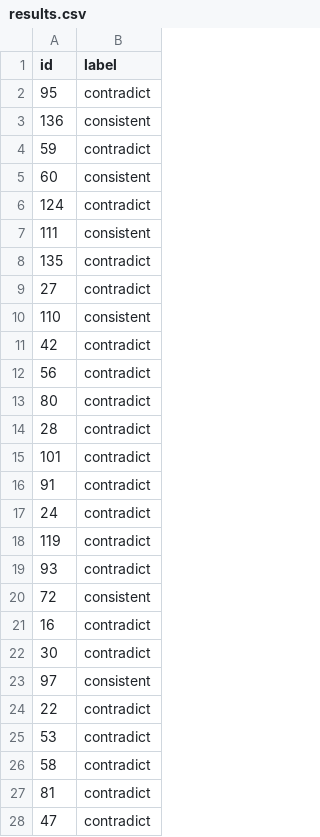
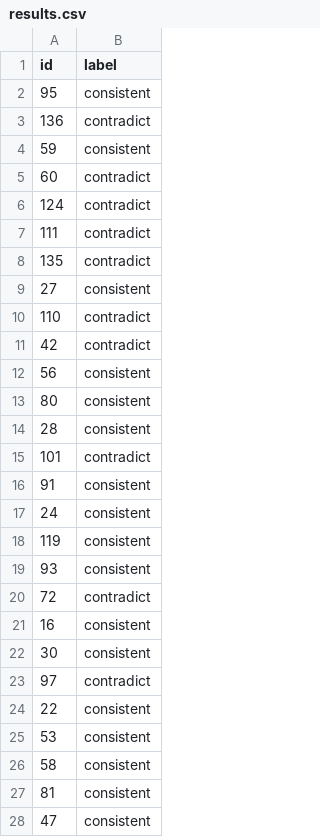
Before and after one commit to Adhishree21/Causal-Synchronization-for-stories, a CSV file: results.csv, drawn as a sheet; only a part is shown; the diff covers the shown part only.

```diff
--- a/results.csv
+++ b/results.csv
@@ -1,28 +1,28 @@
 id,label
-95,contradict
-136,consistent
-59,contradict
-60,consistent
+95,consistent
+136,contradict
+59,consistent
+60,contradict
 124,contradict
-111,consistent
+111,contradict
 135,contradict
-27,contradict
-110,consistent
+27,consistent
+110,contradict
 42,contradict
-56,contradict
-80,contradict
-28,contradict
+56,consistent
+80,consistent
+28,consistent
 101,contradict
-91,contradict
-24,contradict
-119,contradict
-93,contradict
-72,consistent
-16,contradict
-30,contradict
-97,consistent
-22,contradict
-53,contradict
-58,contradict
-81,contradict
-47,contradict
+91,consistent
+24,consistent
+119,consistent
+93,consistent
+72,contradict
+16,consistent
+30,consistent
+97,contradict
+22,consistent
+53,consistent
+58,consistent
+81,consistent
+47,consistent
```
Also changed, not shown: 27 edited cells elsewhere in this file, 2 other files.
